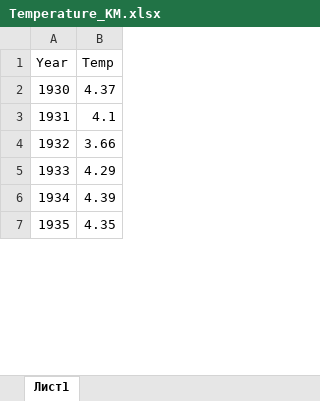
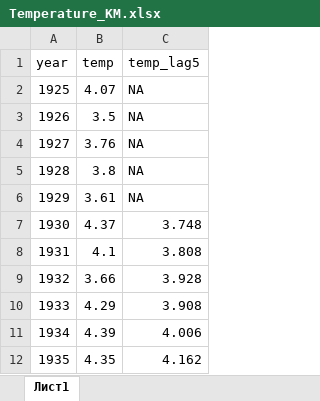
Before and after one commit to polydora/Articles_in_progress, an Excel workbook: Kola_bay_Mussel_dynamics/R_calc_Kola_dynamics/Data/Temperature_KM.xlsx, sheet Лист1, drawn as a sheet; only a part is shown; values as stored, in another font and other column widths than the file's, no borders; addresses are those after the commit; the diff names each change by its address in the sheet, - before the commit and + after, or states it on an @@ line.

Commit message:
Kola

```diff
--- a/Kola_bay_Mussel_dynamics/R_calc_Kola_dynamics/Data/Temperature_KM.xlsx (sheet Лист1)
+++ b/Kola_bay_Mussel_dynamics/R_calc_Kola_dynamics/Data/Temperature_KM.xlsx (sheet Лист1)
+column C (temp_lag5), rows 7-12: 3.748 | 3.808 | 3.928 | 3.908 | 4.006 | 4.162
@@ column A (year) renumbered in row 1 @@
-B1: Temp
+B1: temp
+row 2: 1925 | 4.07 | NA
+row 3: 1926 | 3.5 | NA
+row 4: 1927 | 3.76 | NA
+row 5: 1928 | 3.8 | NA
+row 6: 1929 | 3.61 | NA
```
Also changed, not shown: 3 other files.
